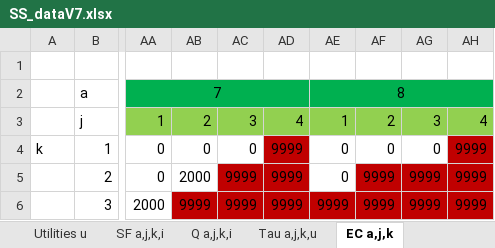
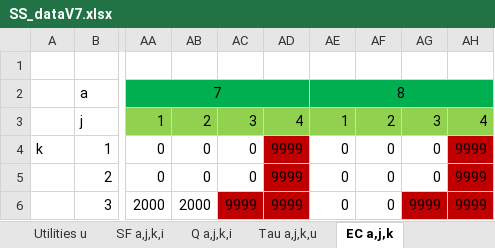
Before and after one commit to VincentReurslag/Superstructure_github, an Excel workbook: SS_dataV7.xlsx, sheet EC a,j,k, drawn as a sheet; only a part is shown, gaps mark what is left out; values as stored, in another font and other column widths than the file's, no borders; the diff names each change by its address in the sheet, - before the commit and + after, or states it on an @@ line.

```diff
--- a/SS_dataV7.xlsx (sheet EC a,j,k)
+++ b/SS_dataV7.xlsx (sheet EC a,j,k)
-AB5: 2000
+AB5: 0
-AC5: 9999
+AC5: 0
-AC5 fill: #C00000
+AC5 fill: none
-AF5:AF6: 9999
+AF5:AF6: 0
-AF5:AG5 fill: #C00000
+AF5:AG5 fill: none
-AG5: 9999
+AG5: 0
-AB6: 9999
+AB6: 2000
-AB6 fill: #C00000
+AB6 fill: none
-AE6: 9999
+AE6: 0
-AE6:AF6 fill: #C00000
+AE6:AF6 fill: none
```
Also changed, not shown: 1 other file.
